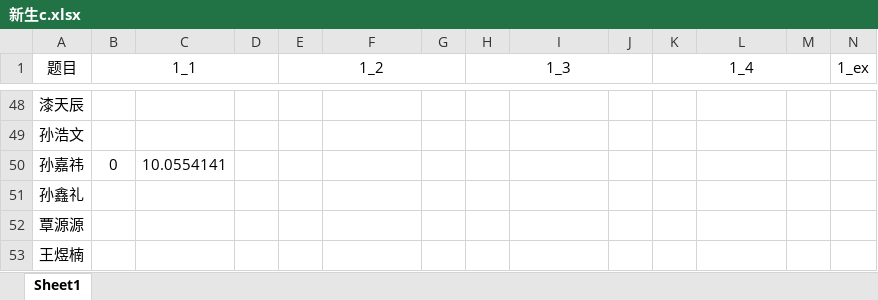
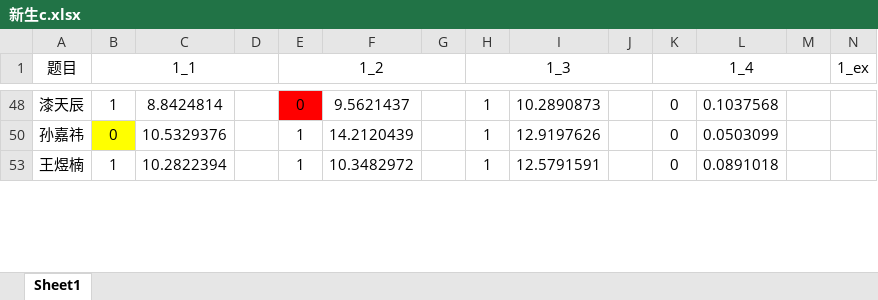
Before and after one commit to laf070810/ProgramJudge, an Excel workbook: 新生c.xlsx, sheet Sheet1, drawn as a sheet; only a part is shown, gaps mark what is left out; values as stored, in another font and other column widths than the file's, no borders; rows hold the shown columns only; the diff covers the shown part only; the diff names each change by its address in the sheet, - before the commit and + after, or states it on an @@ line.

```diff
--- a/新生c.xlsx (sheet Sheet1)
+++ b/新生c.xlsx (sheet Sheet1)
-B48 (1_1): (empty)
+B48 (1_1): 1
-C48: (empty)
+C48: 8.8424814
-E48 (1_2): (empty)
+E48 (1_2): 0
-E48 fill: none
+E48 fill: #FF0000
-F48: (empty)
+F48: 9.5621437
-H48 (1_3): (empty)
+H48 (1_3): 1
-I48: (empty)
+I48: 10.2890873
-K48 (1_4): (empty)
+K48 (1_4): 0
-L48: (empty)
+L48: 0.1037568
@@ row 49 hidden: 孙浩文 @@
-B50 fill: none
+B50 fill: #FFFF00
-C50: 10.0554141
+C50: 10.5329376
-E50 (1_2): (empty)
+E50 (1_2): 1
-F50: (empty)
+F50: 14.2120439
-H50 (1_3): (empty)
+H50 (1_3): 1
-I50: (empty)
+I50: 12.9197626
-K50 (1_4): (empty)
+K50 (1_4): 0
-L50: (empty)
+L50: 0.0503099
@@ row 51 hidden: 孙鑫礼 @@
@@ row 52 hidden: 覃源源 @@
-B53 (1_1): (empty)
+B53 (1_1): 1
-C53: (empty)
+C53: 10.2822394
-E53 (1_2): (empty)
+E53 (1_2): 1
-F53: (empty)
+F53: 10.3482972
-H53 (1_3): (empty)
+H53 (1_3): 1
-I53: (empty)
+I53: 12.5791591
-K53 (1_4): (empty)
+K53 (1_4): 0
-L53: (empty)
+L53: 0.0891018
```
Also changed, not shown: 62 hidden or unhidden rows, 55 edited cells and cell formats elsewhere in this sheet, 15 other files.
